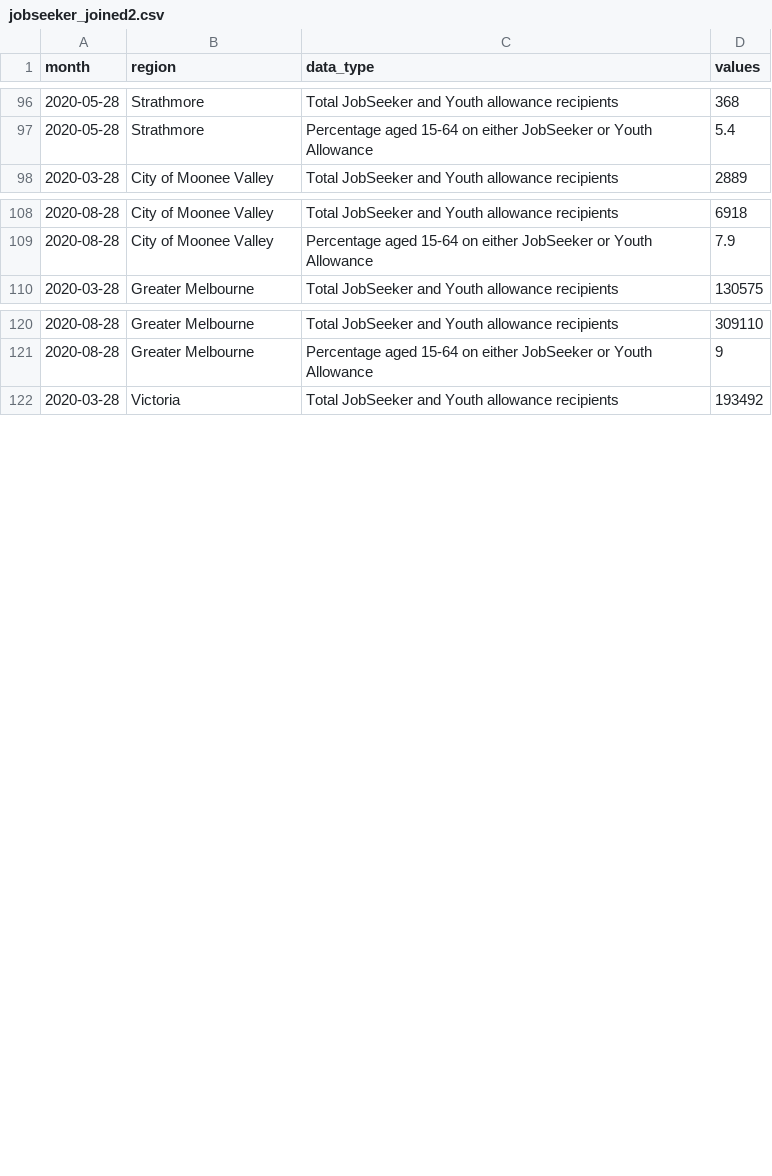
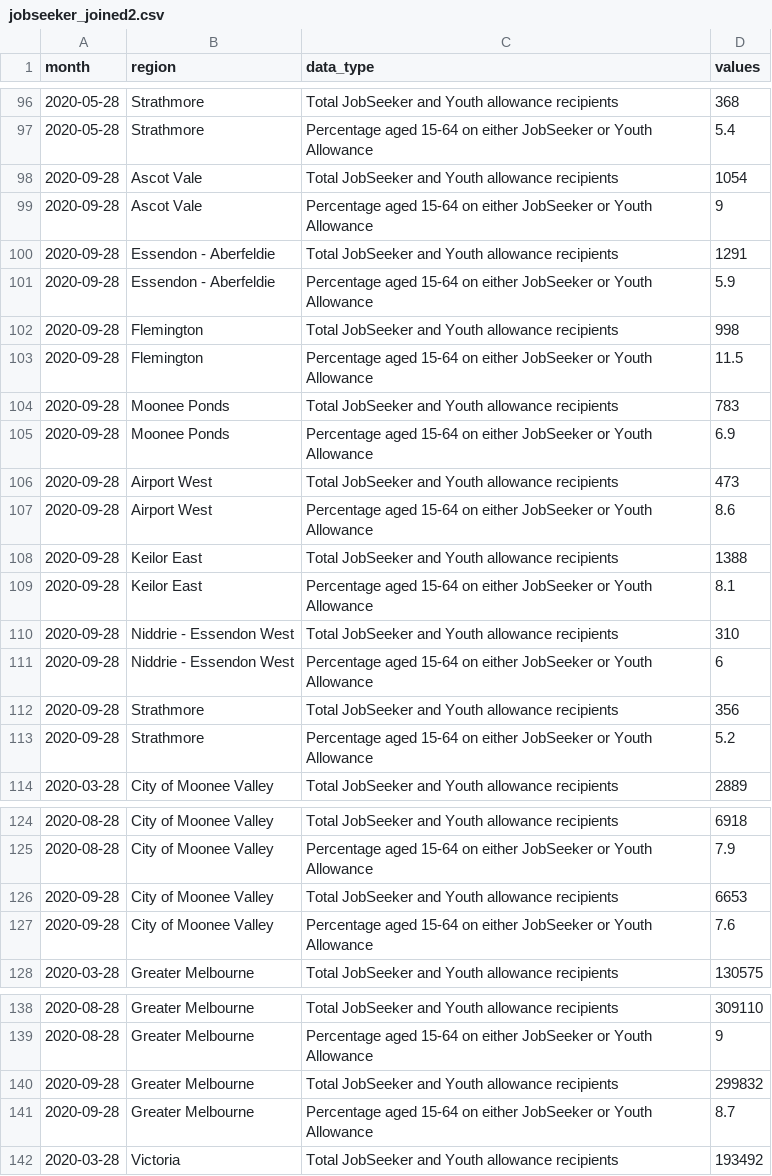
Before and after one commit to william3031/mv_econ_tracker, a CSV file: app_data/jobseeker_joined2.csv, drawn as a sheet; only a part is shown, gaps mark what is left out; the diff covers the shown part only.

Commit message:
jobseeker data

```diff
--- a/app_data/jobseeker_joined2.csv
+++ b/app_data/jobseeker_joined2.csv
@@ -97,2 +97,18 @@ month,region,data_type,values
 2020-05-28,Strathmore,Percentage aged 15-64 on either JobSeeker or Youth Allowance,5.4
+2020-09-28,Ascot Vale,Total JobSeeker and Youth allowance recipients,1054
+2020-09-28,Ascot Vale,Percentage aged 15-64 on either JobSeeker or Youth Allowance,9
+2020-09-28,Essendon - Aberfeldie,Total JobSeeker and Youth allowance recipients,1291
+2020-09-28,Essendon - Aberfeldie,Percentage aged 15-64 on either JobSeeker or Youth Allowance,5.9
+2020-09-28,Flemington,Total JobSeeker and Youth allowance recipients,998
+2020-09-28,Flemington,Percentage aged 15-64 on either JobSeeker or Youth Allowance,11.5
+2020-09-28,Moonee Ponds,Total JobSeeker and Youth allowance recipients,783
+2020-09-28,Moonee Ponds,Percentage aged 15-64 on either JobSeeker or Youth Allowance,6.9
+2020-09-28,Airport West,Total JobSeeker and Youth allowance recipients,473
+2020-09-28,Airport West,Percentage aged 15-64 on either JobSeeker or Youth Allowance,8.6
+2020-09-28,Keilor East,Total JobSeeker and Youth allowance recipients,1388
+2020-09-28,Keilor East,Percentage aged 15-64 on either JobSeeker or Youth Allowance,8.1
+2020-09-28,Niddrie - Essendon West,Total JobSeeker and Youth allowance recipients,310
+2020-09-28,Niddrie - Essendon West,Percentage aged 15-64 on either JobSeeker or Youth Allowance,6
+2020-09-28,Strathmore,Total JobSeeker and Youth allowance recipients,356
+2020-09-28,Strathmore,Percentage aged 15-64 on either JobSeeker or Youth Allowance,5.2
 2020-03-28,City of Moonee Valley,Total JobSeeker and Youth allowance recipients,2889
@@ -109,2 +125,4 @@ month,region,data_type,values
 2020-08-28,City of Moonee Valley,Percentage aged 15-64 on either JobSeeker or Youth Allowance,7.9
+2020-09-28,City of Moonee Valley,Total JobSeeker and Youth allowance recipients,6653
+2020-09-28,City of Moonee Valley,Percentage aged 15-64 on either JobSeeker or Youth Allowance,7.6
 2020-03-28,Greater Melbourne,Total JobSeeker and Youth allowance recipients,130575
@@ -121,2 +139,4 @@ month,region,data_type,values
 2020-08-28,Greater Melbourne,Percentage aged 15-64 on either JobSeeker or Youth Allowance,9
+2020-09-28,Greater Melbourne,Total JobSeeker and Youth allowance recipients,299832
+2020-09-28,Greater Melbourne,Percentage aged 15-64 on either JobSeeker or Youth Allowance,8.7
 2020-03-28,Victoria,Total JobSeeker and Youth allowance recipients,193492
```
Also changed, not shown: 2 added rows elsewhere in this file, app_data/jobseeker_joined.csv, app_data/jobseeker_joined_total.csv, 6 other files.
